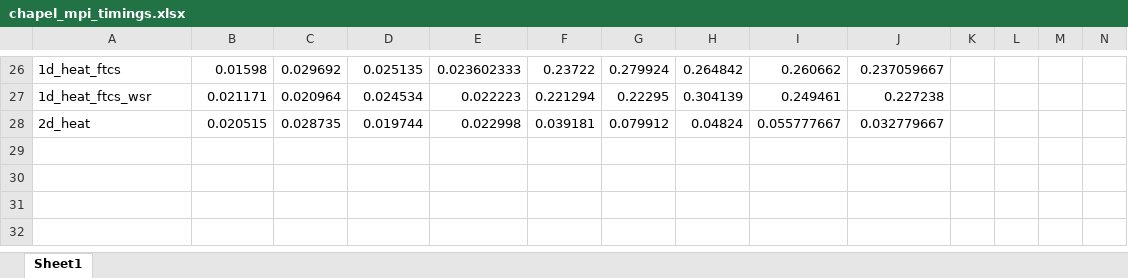
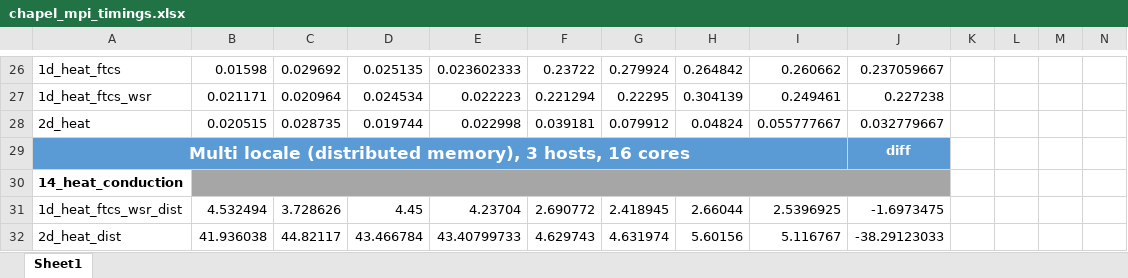
Before and after one commit to stefkeve/chapel_cray_imi_examples, an Excel workbook: chapel_mpi_timings.xlsx, sheet Sheet1, drawn as a sheet; only a part is shown, gaps mark what is left out; values as stored, in another font and other column widths than the file's, no borders; charts and pictures not drawn; rows hold the shown columns only; the diff covers the shown part only; the diff names each change by its address in the sheet, - before the commit and + after, or states it on an @@ line.

```diff
--- a/chapel_mpi_timings.xlsx (sheet Sheet1)
+++ b/chapel_mpi_timings.xlsx (sheet Sheet1)
+row 29: Multi locale (distributed memory), 3 hosts, 16 cores |  |  |  |  |  |  |  |  | diff
+row 30: 14_heat_conduction
+row 31: 1d_heat_ftcs_wsr_dist | 4.532494 | 3.728626 | 4.45 | 4.23704 | 2.690772 | 2.418945 | 2.66044 | 2.5396925 | -1.6973475
+row 32: 2d_heat_dist | 41.936038 | 44.82117 | 43.466784 | 43.40799733 | 4.629743 | 4.631974 | 5.60156 | 5.116767 | -38.29123033
```
Also changed, not shown: 1 added row, 1 removed row, 18 edited cells, cell formats and merged cells elsewhere in this sheet, charts or pictures.
